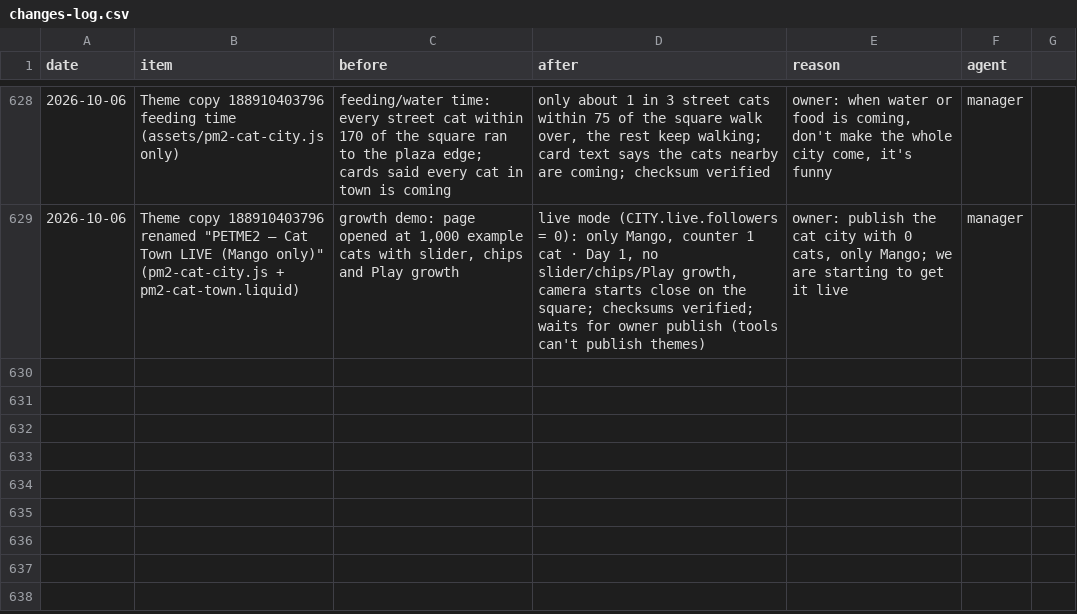
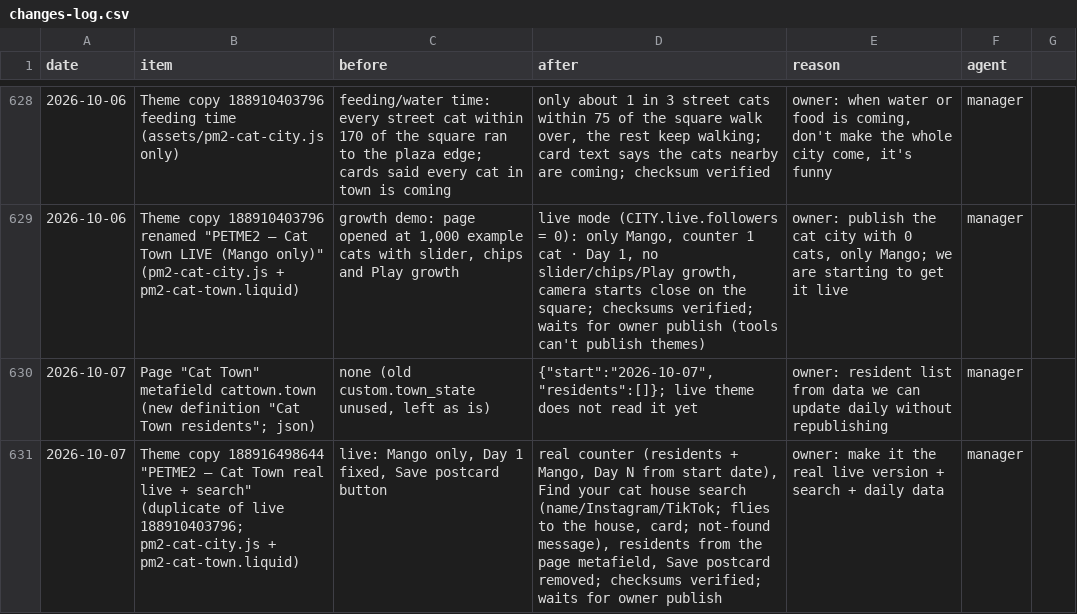
Before and after one commit to matan300106-bit/Pixel-Agents, a CSV file: petme2-ads-agent/changes-log.csv, drawn as a sheet; only a part is shown, gaps mark what is left out; the diff names each change by its address in the sheet, - before the commit and + after, or states it on an @@ line.

```diff
--- a/petme2-ads-agent/changes-log.csv
+++ b/petme2-ads-agent/changes-log.csv
+row 630: 2026-10-07 | Page "Cat Town" metafield cattown.town (new definition "Cat Town residents"; json) | none (old custom.town_state unused, left as is) | {"start":"2026-10-07","residents":[]}; live theme does not read it yet | owner: resident list from data we can update daily without republishing | manager
+row 631: 2026-10-07 | Theme copy 188916498644 "PETME2 — Cat Town real live + search" (duplicate of live 188910403796; pm2-cat-city.js + pm2-cat-town.liquid) | live: Mango only, Day 1 fixed, Save postcard button | real counter (residents + Mango, Day N from start date), Find your cat house search (name/Instagram/TikTok; flies to the house, card; not-found message), residents from the page metafield, Save postcard removed; checksums verified; waits for owner publish | owner: make it the real live version + search + daily data | manager
```
Also changed, not shown: 9 other files.
